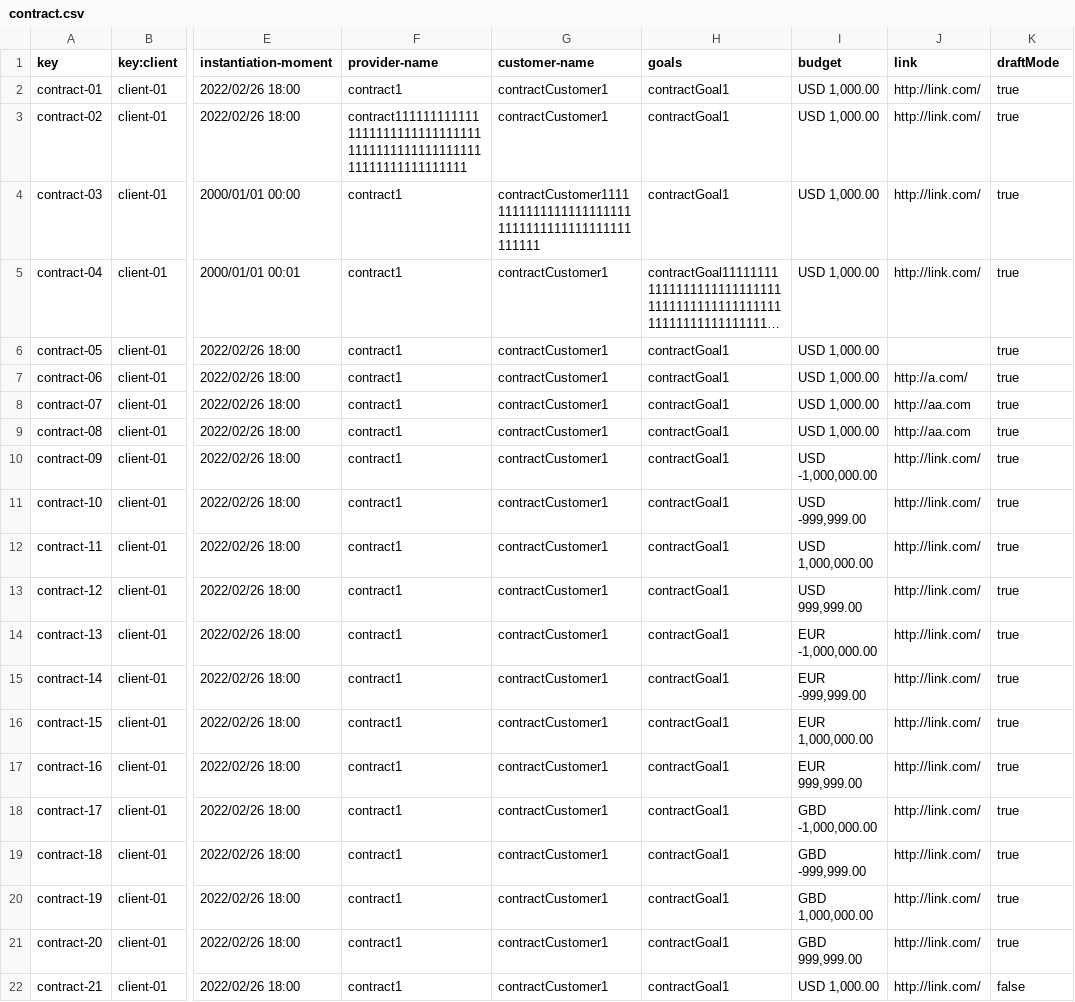
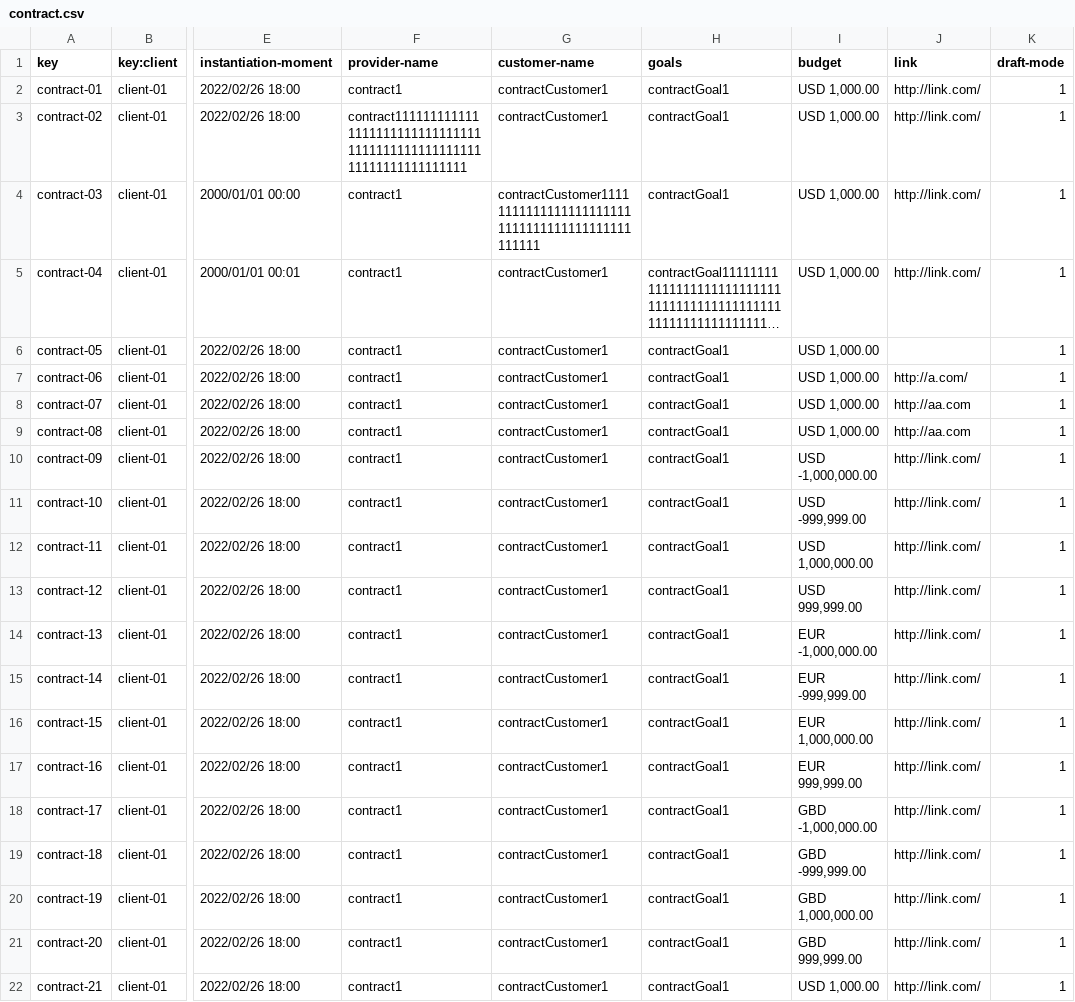
Before and after one commit to pabpergas/DP2, a CSV file: src/main/webapp/WEB-INF/resources/sample-data/contract.csv, drawn as a sheet; only a part is shown, gaps mark what is left out; long unchanged cells end in …; the diff names each change by its address in the sheet, - before the commit and + after, or states it on an @@ line.

```diff
--- a/src/main/webapp/WEB-INF/resources/sample-data/contract.csv
+++ b/src/main/webapp/WEB-INF/resources/sample-data/contract.csv
-K1: draftMode
+K1: draft-mode
-K2:K21 (draft-mode): true
+K2:K21 (draft-mode): 1
-K22 (draft-mode): false
+K22 (draft-mode): 1
```
Also changed, not shown: src/main/webapp/WEB-INF/resources/sample-data/ProgressLog.csv, 24 other files.
